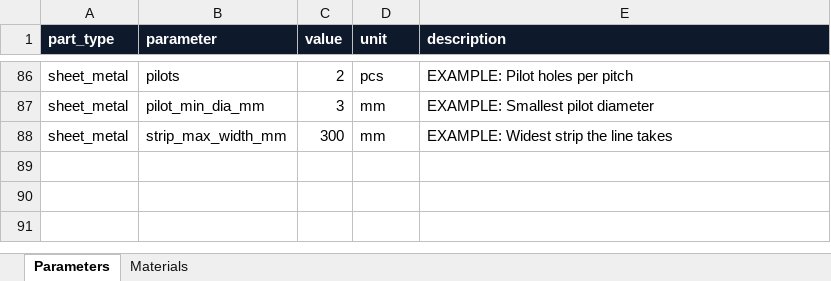
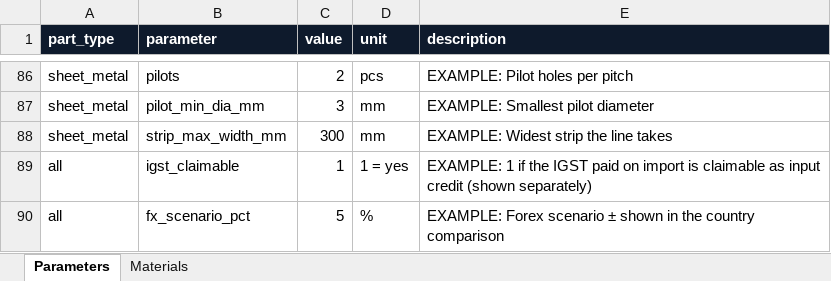
Before and after one commit to amitkumarshukla1210/Tool_part_cost_estimator, an Excel workbook: master_data/master_data.xlsx, sheet Parameters, drawn as a sheet; only a part is shown, gaps mark what is left out; values as stored, in another font and other column widths than the file's, no borders; the diff names each change by its address in the sheet, - before the commit and + after, or states it on an @@ line.

```diff
--- a/master_data/master_data.xlsx (sheet Parameters)
+++ b/master_data/master_data.xlsx (sheet Parameters)
+row 89: all | igst_claimable | 1 | 1 = yes | EXAMPLE: 1 if the IGST paid on import is claimable as input credit (shown separately)
+row 90: all | fx_scenario_pct | 5 | % | EXAMPLE: Forex scenario ± shown in the country comparison
```
Also changed, not shown: 11 other files.
